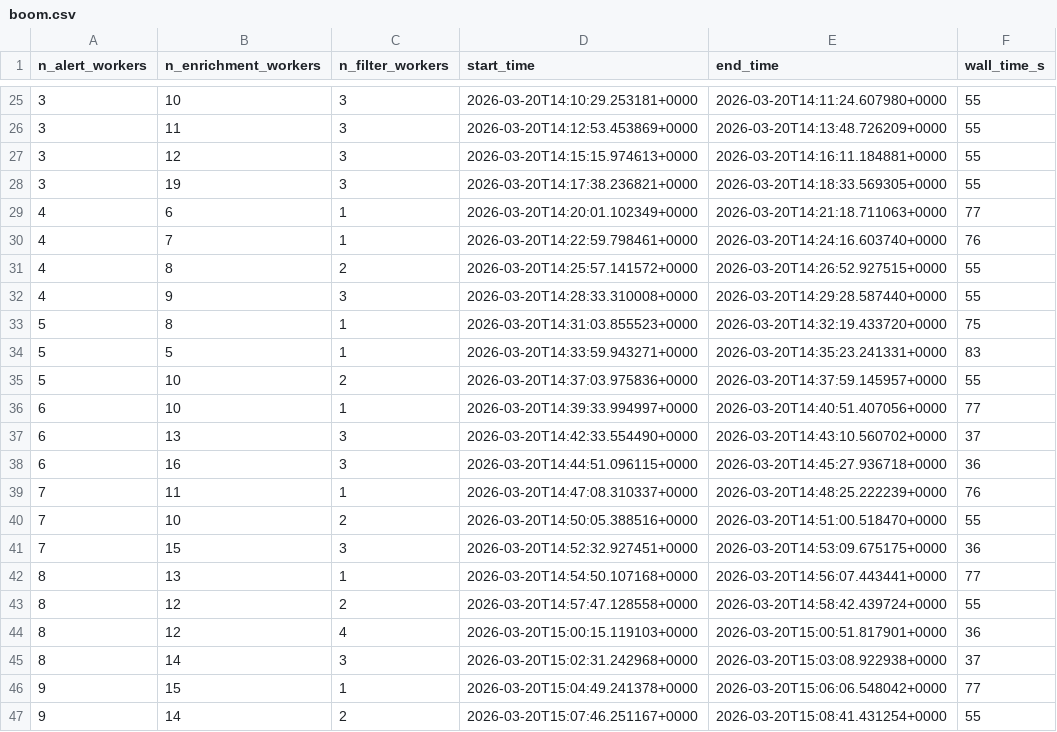
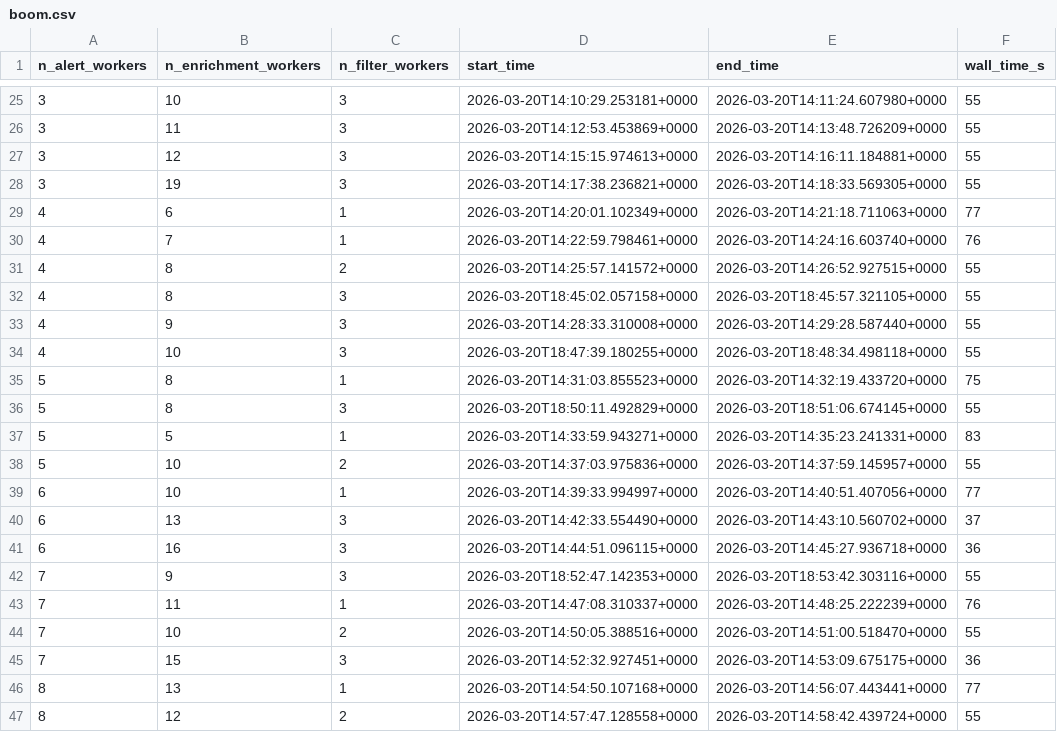
Before and after one commit to boom-astro/boom-paper, a CSV file: results/boom.csv, drawn as a sheet; only a part is shown, gaps mark what is left out; the shorter side is filled out with more unchanged rows; the diff names each change by its address in the sheet, - before the commit and + after, or states it on an @@ line.

```diff
--- a/results/boom.csv
+++ b/results/boom.csv
+row 32: 4 | 8 | 3 | 2026-03-20T18:45:02.057158+0000 | 2026-03-20T18:45:57.321105+0000 | 55
+row 34: 4 | 10 | 3 | 2026-03-20T18:47:39.180255+0000 | 2026-03-20T18:48:34.498118+0000 | 55
+row 36: 5 | 8 | 3 | 2026-03-20T18:50:11.492829+0000 | 2026-03-20T18:51:06.674145+0000 | 55
+row 42: 7 | 9 | 3 | 2026-03-20T18:52:47.142353+0000 | 2026-03-20T18:53:42.303116+0000 | 55
```
Also changed, not shown: 8 other files.
